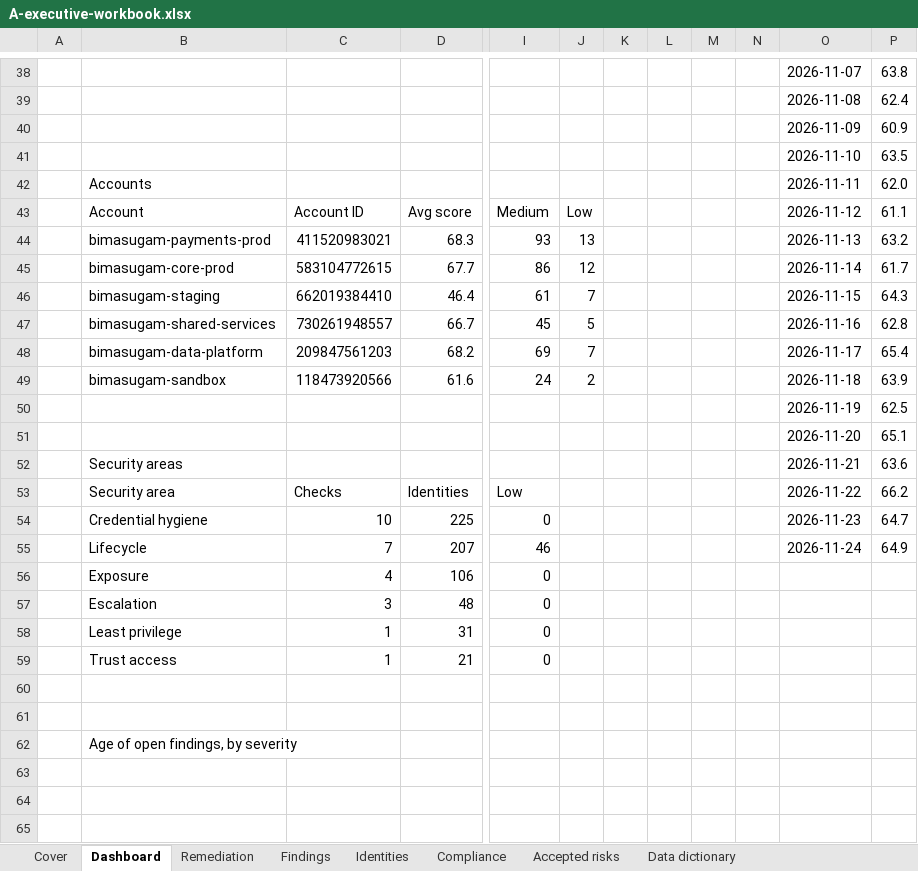
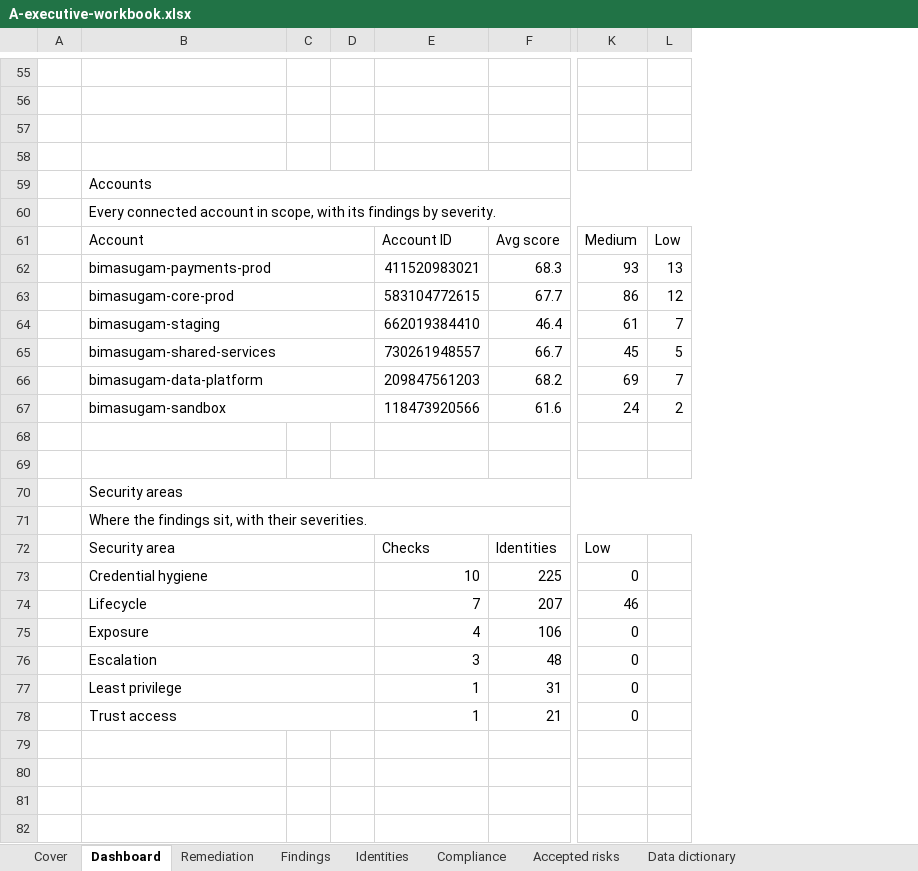
Before and after one commit to supermanvs09/Free, an Excel workbook: docs/report-samples/A-executive-workbook.xlsx, sheet Dashboard, drawn as a sheet; only a part is shown, gaps mark what is left out; values as stored, in another font and other column widths than the file's, no cell formats; charts and pictures not drawn; removed rows and columns are numbered as before the commit, all else as after; rows hold the shown columns only; the diff covers the shown part only; the diff names each change by its address in the sheet, - before the commit and + after, or states it on an @@ line.

```diff
--- a/docs/report-samples/A-executive-workbook.xlsx (sheet Dashboard)
+++ b/docs/report-samples/A-executive-workbook.xlsx (sheet Dashboard)
+column C, empty
+column D, empty
-column K, empty
-column L, empty
-column M, empty
-column N, empty
-column O, rows 38-55: 2026-11-07 | 2026-11-08 | 2026-11-09 | 2026-11-10 | 2026-11-11 | 2026-11-12 | 2026-11-13 | 2026-11-14 | 2026-11-15 | 2026-11-16 | 2026-11-17 | 2026-11-18 | 2026-11-19 | 2026-11-20 | 2026-11-21 | 2026-11-22 | 2026-11-23 | 2026-11-24
-column P, rows 38-55: 63.8 | 62.4 | 60.9 | 63.5 | 62.0 | 61.1 | 63.2 | 61.7 | 64.3 | 62.8 | 65.4 | 63.9 | 62.5 | 65.1 | 63.6 | 66.2 | 64.7 | 64.9
-row 55:  |  |  |  |  |  |  |  |  |  | 2026-11-07 | 63.8
+row 55: (empty)
-row 56:  |  |  |  |  |  |  |  |  |  | 2026-11-08 | 62.4
+row 56: (empty)
-row 57:  |  |  |  |  |  |  |  |  |  | 2026-11-09 | 60.9
+row 57: (empty)
-row 58:  |  |  |  |  |  |  |  |  |  | 2026-11-10 | 63.5
+row 58: (empty)
+B59:L59 merged
+row 60:  | Every connected account in scope, with its findings by severity.
+B61:D61 merged
+B62:D62 merged
+B63:D63 merged
+B64:D64 merged
+B65:D65 merged
+B66:D66 merged
+B67:D67 merged
-row 68:  |  |  |  |  |  |  |  |  |  | 2026-11-19 | 62.5
+row 68: (empty)
-row 69:  |  |  |  |  |  |  |  |  |  | 2026-11-20 | 65.1
+row 69: (empty)
+B70:L70 merged
+row 71:  | Where the findings sit, with their severities.
+B72:D72 merged
+B73:D73 merged
+B74:D74 merged
+B75:D75 merged
+B76:D76 merged
+B77:D77 merged
+B78:D78 merged
-row 60: (empty)
-row 61: (empty)
-row 62:  | Age of open findings, by severity
-row 63: (empty)
-row 64: (empty)
-row 65: (empty)
```
Also changed, not shown: 30 added rows, 38 removed rows, 37 edited cells and merged cells elsewhere in this sheet, sheet Cover, cell formats, charts or pictures, docs/report-samples/C-analyst-model.xlsx, 3 other files.
